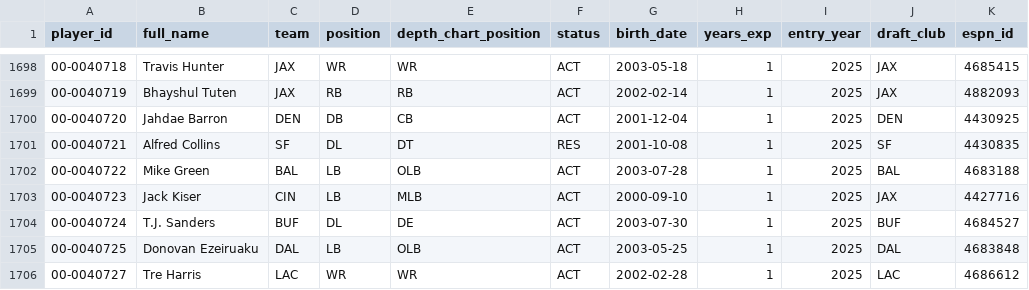
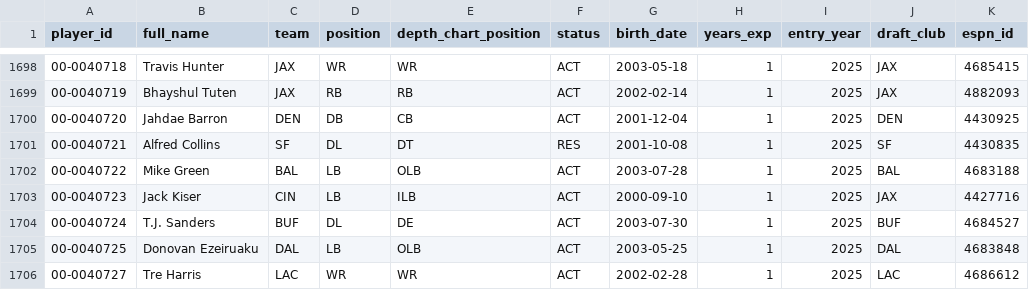
Before and after one commit to bmillercreates/The-Prop-Exchange, a CSV file: data/stats/players.csv, drawn as a sheet; only a part is shown, gaps mark what is left out.

```diff
--- a/data/stats/players.csv
+++ b/data/stats/players.csv
@@ -1702,3 +1702,3 @@ player_id,full_name,team,position,depth_chart_position,status,birth_date,years_e
 00-0040722,Mike Green,BAL,LB,OLB,ACT,2003-07-28,1,2025,BAL,4683188
-00-0040723,Jack Kiser,CIN,LB,MLB,ACT,2000-09-10,1,2025,JAX,4427716
+00-0040723,Jack Kiser,CIN,LB,ILB,ACT,2000-09-10,1,2025,JAX,4427716
 00-0040724,T.J. Sanders,BUF,DL,DE,ACT,2003-07-30,1,2025,BUF,4684527
```
Also changed, not shown: data/injuries.csv, data/stats/games.csv, 7 other files.
